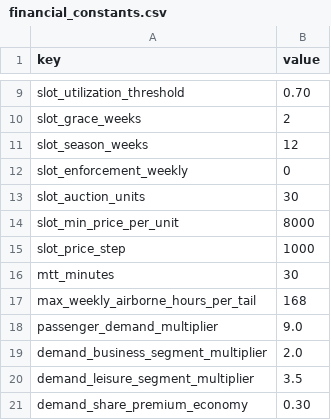
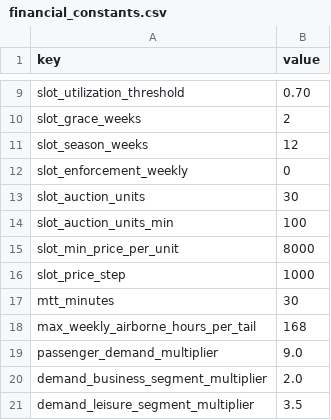
Before and after one commit to quanquejztr/airside_machine, a CSV file: data/financial_constants.csv, drawn as a sheet; only a part is shown, gaps mark what is left out; the shorter side is filled out with more unchanged rows; the diff names each change by its address in the sheet, - before the commit and + after, or states it on an @@ line.

```diff
--- a/data/financial_constants.csv
+++ b/data/financial_constants.csv
+row 14: slot_auction_units_min | 100
```
Also changed, not shown: 13 other files.
